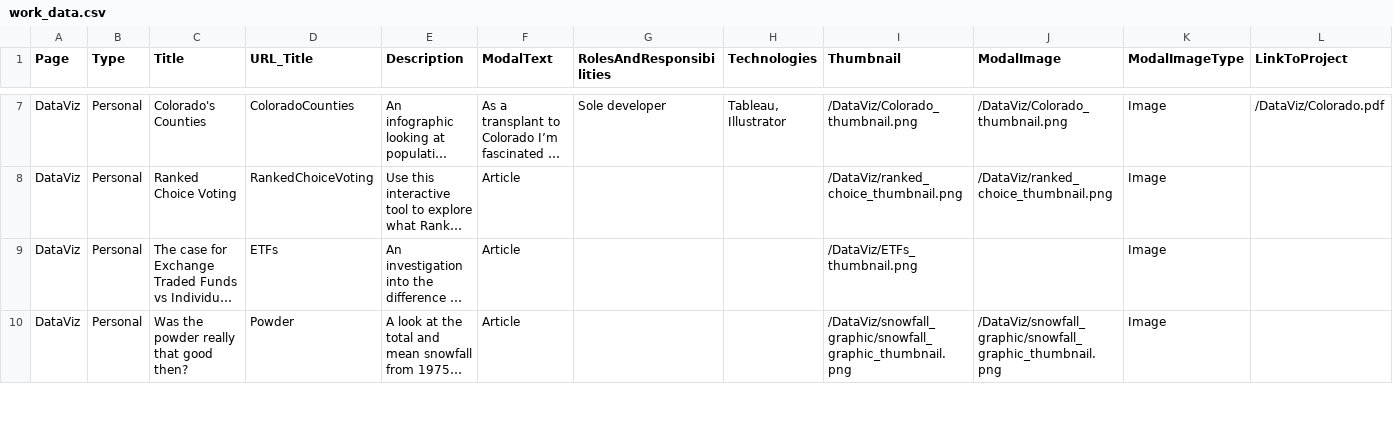
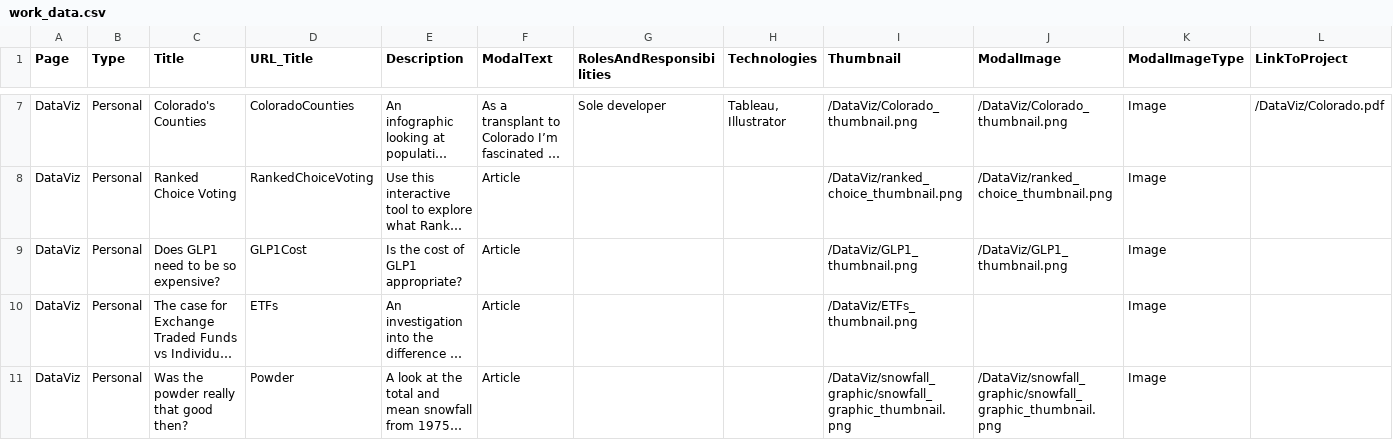
Before and after one commit to sbrreed/personal-website, a CSV file: public/work_data.csv, drawn as a sheet; only a part is shown, gaps mark what is left out; long unchanged cells end in …; rows hold the shown columns only; the diff names each change by its address in the sheet, - before the commit and + after, or states it on an @@ line.

Commit message:
GLP1 article

```diff
--- a/public/work_data.csv
+++ b/public/work_data.csv
+row 9: DataViz | Personal | Does GLP1 need to be so expensive? | GLP1Cost | Is the cost of GLP1 appropriate? | Article |  |  | /DataViz/GLP1_thumbnail.png | /DataViz/GLP1_thumbnail.png | Image
```
Also changed, not shown: 5 other files.
